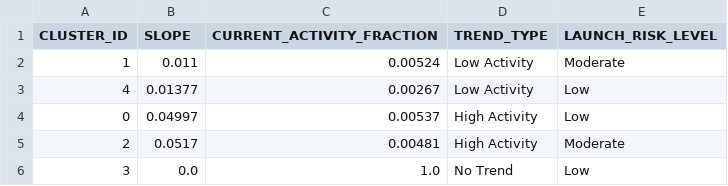
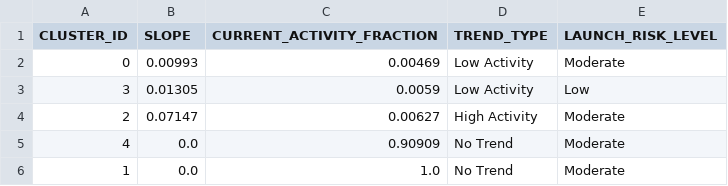
Before and after one commit to Sushrut2007/SpaceDebrisRadar.AI, a CSV file: data/outputs/trend_summary.csv, drawn as a sheet.

```diff
--- a/data/outputs/trend_summary.csv
+++ b/data/outputs/trend_summary.csv
@@ -1,6 +1,6 @@
 CLUSTER_ID,SLOPE,CURRENT_ACTIVITY_FRACTION,TREND_TYPE,LAUNCH_RISK_LEVEL
-1,0.011,0.00524,Low Activity,Moderate
-4,0.01377,0.00267,Low Activity,Low
-0,0.04997,0.00537,High Activity,Low
-2,0.0517,0.00481,High Activity,Moderate
-3,0.0,1.0,No Trend,Low
+0,0.00993,0.00469,Low Activity,Moderate
+3,0.01305,0.0059,Low Activity,Low
+2,0.07147,0.00627,High Activity,Moderate
+4,0.0,0.90909,No Trend,Moderate
+1,0.0,1.0,No Trend,Moderate
```
Also changed, not shown: 5 other files.
